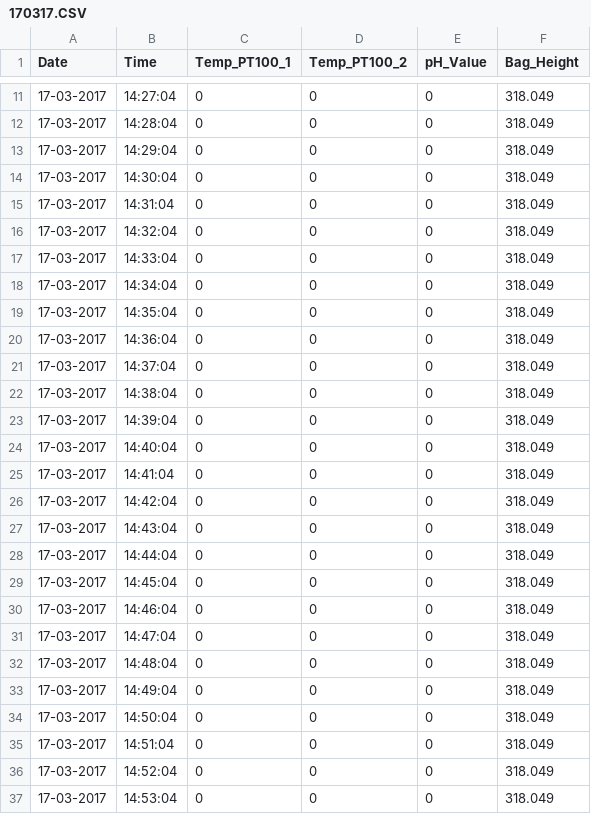
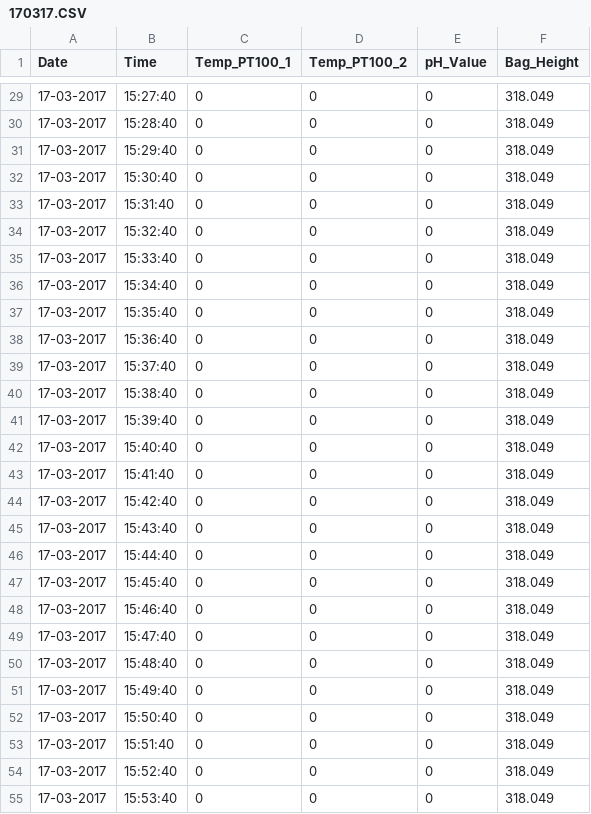
Before and after one commit to sjoerdbeentjes/biogasboot, a CSV file: data/sd-card/VALUE/VALUE/170317.CSV, drawn as a sheet; only a part is shown, gaps mark what is left out; the diff covers the shown part only.

```diff
--- a/data/sd-card/VALUE/VALUE/170317.CSV
+++ b/data/sd-card/VALUE/VALUE/170317.CSV
@@ -11,27 +29,27 @@ Date,Time,Temp_PT100_1,Temp_PT100_2,pH_Value,Bag_Height
-17-03-2017,14:27:04,0,0,0,318.049
-17-03-2017,14:28:04,0,0,0,318.049
-17-03-2017,14:29:04,0,0,0,318.049
-17-03-2017,14:30:04,0,0,0,318.049
-17-03-2017,14:31:04,0,0,0,318.049
-17-03-2017,14:32:04,0,0,0,318.049
-17-03-2017,14:33:04,0,0,0,318.049
-17-03-2017,14:34:04,0,0,0,318.049
-17-03-2017,14:35:04,0,0,0,318.049
-17-03-2017,14:36:04,0,0,0,318.049
-17-03-2017,14:37:04,0,0,0,318.049
-17-03-2017,14:38:04,0,0,0,318.049
-17-03-2017,14:39:04,0,0,0,318.049
-17-03-2017,14:40:04,0,0,0,318.049
-17-03-2017,14:41:04,0,0,0,318.049
-17-03-2017,14:42:04,0,0,0,318.049
-17-03-2017,14:43:04,0,0,0,318.049
-17-03-2017,14:44:04,0,0,0,318.049
-17-03-2017,14:45:04,0,0,0,318.049
-17-03-2017,14:46:04,0,0,0,318.049
-17-03-2017,14:47:04,0,0,0,318.049
-17-03-2017,14:48:04,0,0,0,318.049
-17-03-2017,14:49:04,0,0,0,318.049
-17-03-2017,14:50:04,0,0,0,318.049
-17-03-2017,14:51:04,0,0,0,318.049
-17-03-2017,14:52:04,0,0,0,318.049
-17-03-2017,14:53:04,0,0,0,318.049
+17-03-2017,15:27:40,0,0,0,318.049
+17-03-2017,15:28:40,0,0,0,318.049
+17-03-2017,15:29:40,0,0,0,318.049
+17-03-2017,15:30:40,0,0,0,318.049
+17-03-2017,15:31:40,0,0,0,318.049
+17-03-2017,15:32:40,0,0,0,318.049
+17-03-2017,15:33:40,0,0,0,318.049
+17-03-2017,15:34:40,0,0,0,318.049
+17-03-2017,15:35:40,0,0,0,318.049
+17-03-2017,15:36:40,0,0,0,318.049
+17-03-2017,15:37:40,0,0,0,318.049
+17-03-2017,15:38:40,0,0,0,318.049
+17-03-2017,15:39:40,0,0,0,318.049
+17-03-2017,15:40:40,0,0,0,318.049
+17-03-2017,15:41:40,0,0,0,318.049
+17-03-2017,15:42:40,0,0,0,318.049
+17-03-2017,15:43:40,0,0,0,318.049
+17-03-2017,15:44:40,0,0,0,318.049
+17-03-2017,15:45:40,0,0,0,318.049
+17-03-2017,15:46:40,0,0,0,318.049
+17-03-2017,15:47:40,0,0,0,318.049
+17-03-2017,15:48:40,0,0,0,318.049
+17-03-2017,15:49:40,0,0,0,318.049
+17-03-2017,15:50:40,0,0,0,318.049
+17-03-2017,15:51:40,0,0,0,318.049
+17-03-2017,15:52:40,0,0,0,318.049
+17-03-2017,15:53:40,0,0,0,318.049
```
Also changed, not shown: 18 added rows and 15 edited cells elsewhere in this file, data/sd-card/VALUE/VALUE/170323.CSV, 31 other files.
